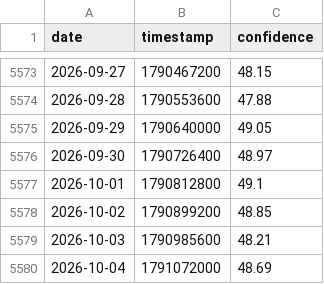
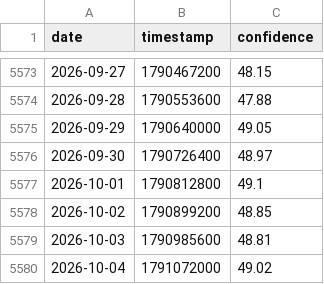
Before and after one commit to caiwe0/cbbi-data, a CSV file: data/cbbi.csv, drawn as a sheet; only a part is shown, gaps mark what is left out.

```diff
--- a/data/cbbi.csv
+++ b/data/cbbi.csv
@@ -5578,3 +5578,3 @@ date,timestamp,confidence
 2026-10-02,1790899200,48.85
-2026-10-03,1790985600,48.21
-2026-10-04,1791072000,48.69
+2026-10-03,1790985600,48.81
+2026-10-04,1791072000,49.02
```
Also changed, not shown: 3 other files.
